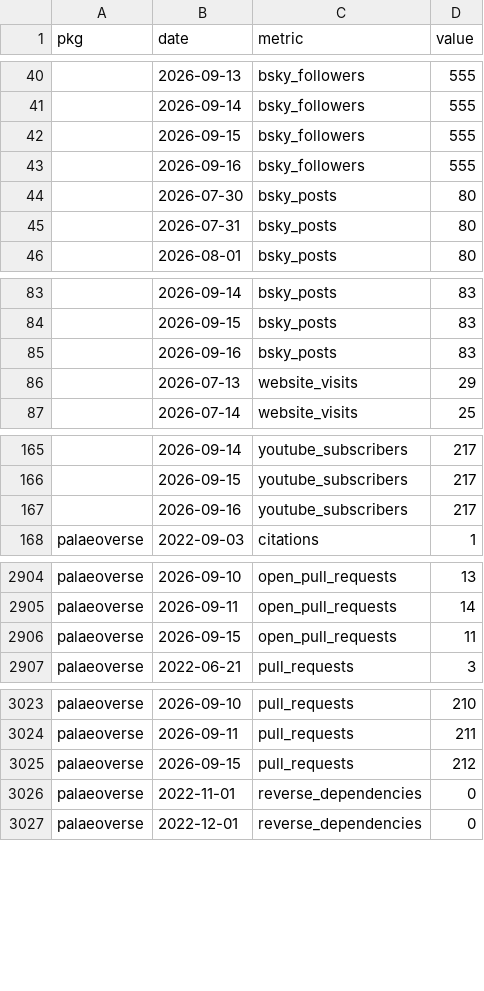
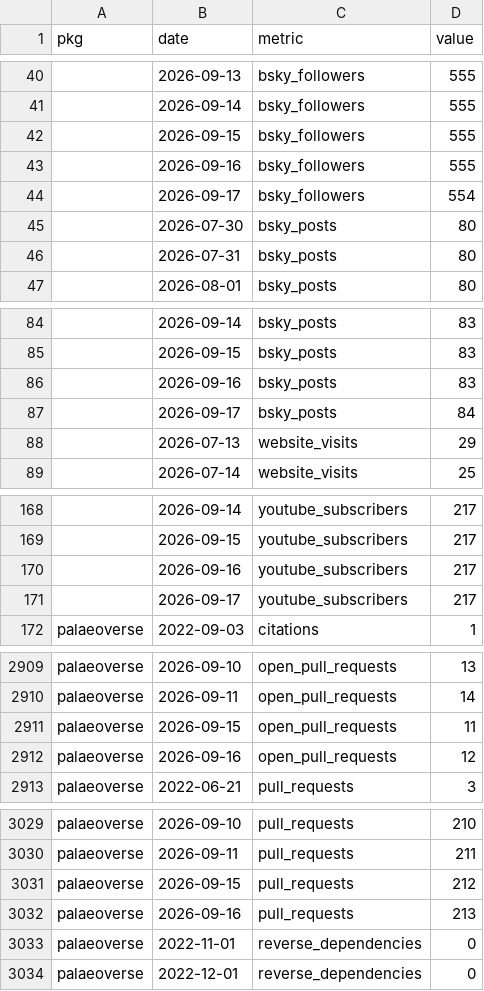
Before and after one commit to palaeoverse/palaeoverse.dashboard, a CSV file: data/metrics.csv, drawn as a sheet; only a part is shown, gaps mark what is left out; the diff covers the shown part only.

```diff
--- a/data/metrics.csv
+++ b/data/metrics.csv
@@ -43,2 +43,3 @@
 "",2026-09-16,"bsky_followers",555
+"",2026-09-17,"bsky_followers",554
 "",2026-07-30,"bsky_posts",80
@@ -85,2 +86,3 @@
 "",2026-09-16,"bsky_posts",83
+"",2026-09-17,"bsky_posts",84
 "",2026-07-13,"website_visits",29
@@ -167,2 +170,3 @@
 "",2026-09-16,"youtube_subscribers",217
+"",2026-09-17,"youtube_subscribers",217
 "palaeoverse",2022-09-03,"citations",1
@@ -2906,2 +2911,3 @@
 "palaeoverse",2026-09-15,"open_pull_requests",11
+"palaeoverse",2026-09-16,"open_pull_requests",12
 "palaeoverse",2022-06-21,"pull_requests",3
@@ -3025,2 +3031,3 @@
 "palaeoverse",2026-09-15,"pull_requests",212
+"palaeoverse",2026-09-16,"pull_requests",213
 "palaeoverse",2022-11-01,"reverse_dependencies",0
```
Also changed, not shown: 5 added rows and 10 edited cells elsewhere in this file, 3 other files.
